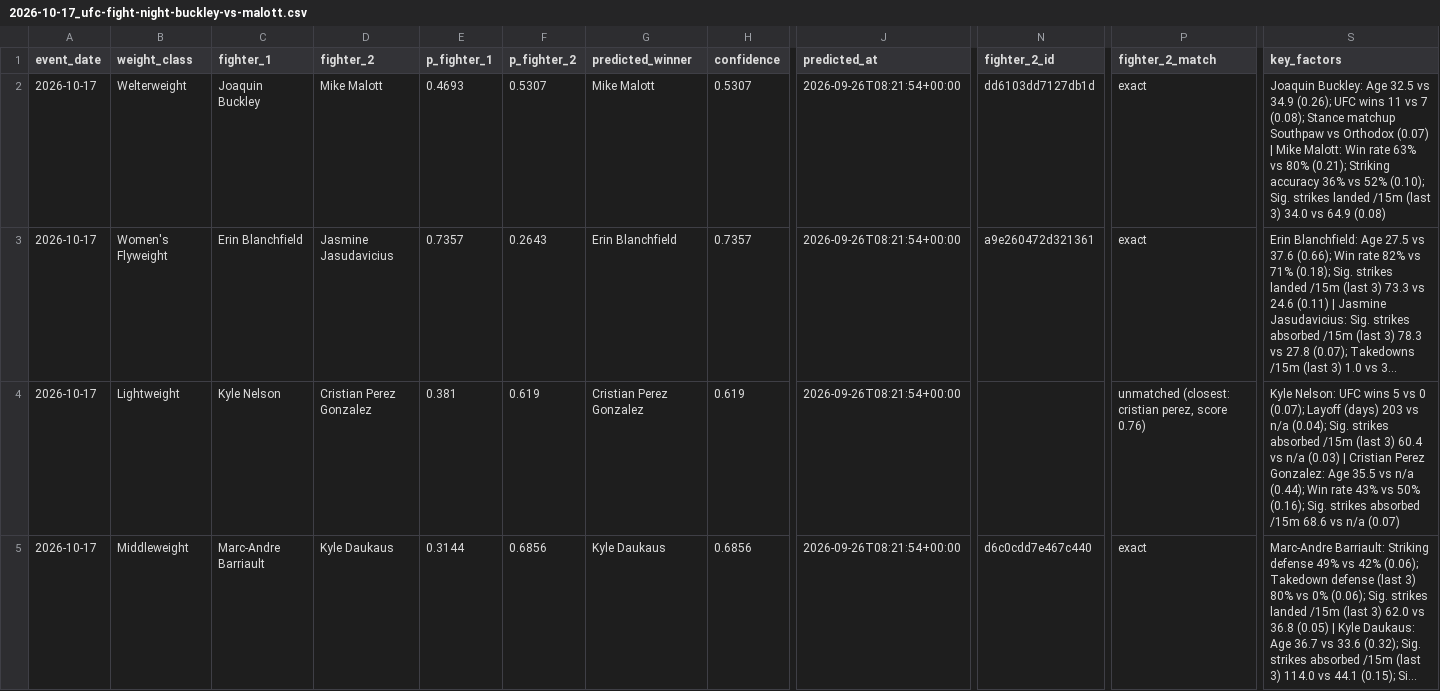
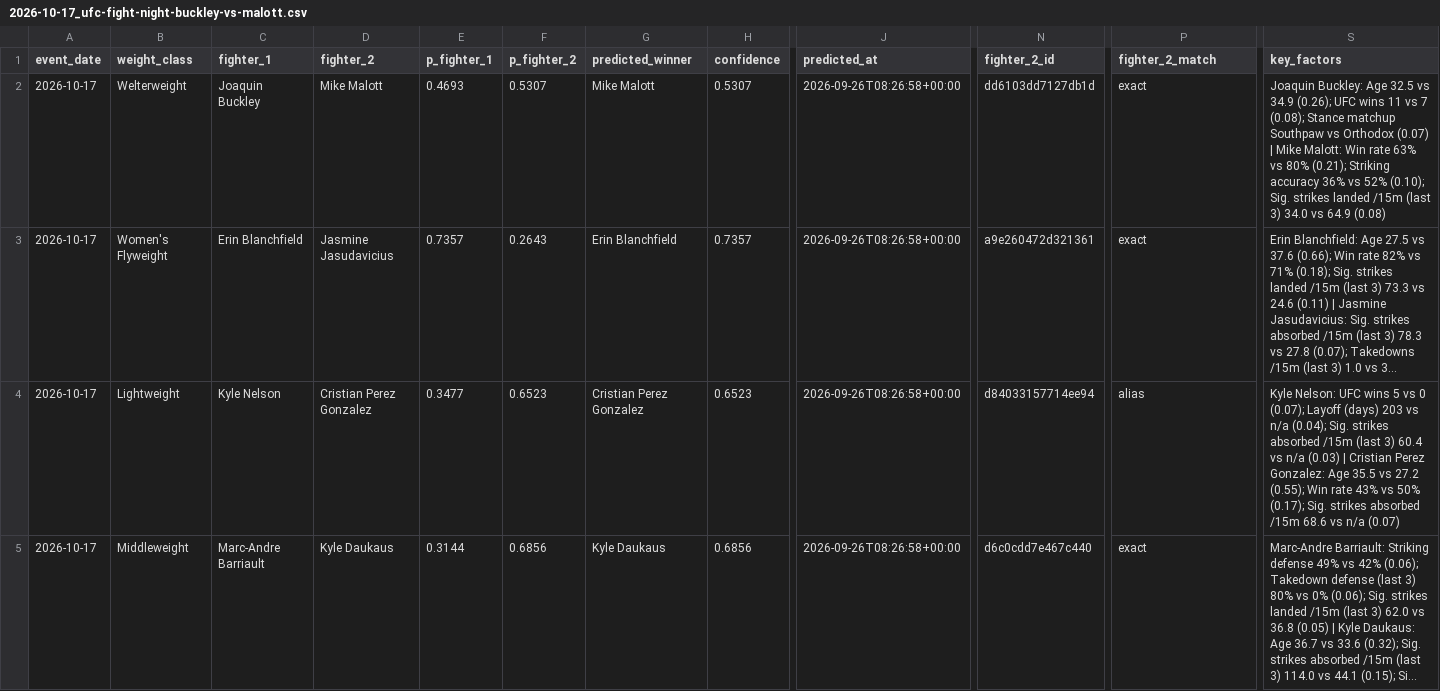
Before and after one commit to noup1000-del/ufc-predictor, a CSV file: outputs/predictions/2026-10-17_ufc-fight-night-buckley-vs-malott.csv, drawn as a sheet; only a part is shown, gaps mark what is left out; long unchanged cells end in …; the diff covers the shown part only; the diff names each change by its address in the sheet, - before the commit and + after, or states it on an @@ line.

Commit message:
predictions: refresh scheduled cards (2026-09-26 08:27 UTC)

```diff
--- a/outputs/predictions/2026-10-17_ufc-fight-night-buckley-vs-malott.csv
+++ b/outputs/predictions/2026-10-17_ufc-fight-night-buckley-vs-malott.csv
-J2:J5 (predicted_at): 2026-09-26T08:21:54+00:00
+J2:J5 (predicted_at): 2026-09-26T08:26:58+00:00
-E4 (p_fighter_1): 0.381
+E4 (p_fighter_1): 0.3477
-F4 (p_fighter_2): 0.619
+F4 (p_fighter_2): 0.6523
-H4 (confidence): 0.619
+H4 (confidence): 0.6523
-N4 (fighter_2_id): (empty)
+N4 (fighter_2_id): d84033157714ee94
-P4 (fighter_2_match): unmatched (closest: cristian perez, score 0.76)
+P4 (fighter_2_match): alias
-S4 (key_factors): …35.5 vs n/a (0.44); Win rate 43% vs 50% (0.16); Sig. strikes…
+S4 (key_factors): …35.5 vs 27.2 (0.55); Win rate 43% vs 50% (0.17); Sig. strikes…
```
Also changed, not shown: 9 edited cells elsewhere in this file, outputs/predictions/2026-09-26_ufc-fight-night-rosas-jr-vs-barcelos.csv, outputs/predictions/2026-10-03_ufc-332-silva-vs-wang.csv, 14 other files.
